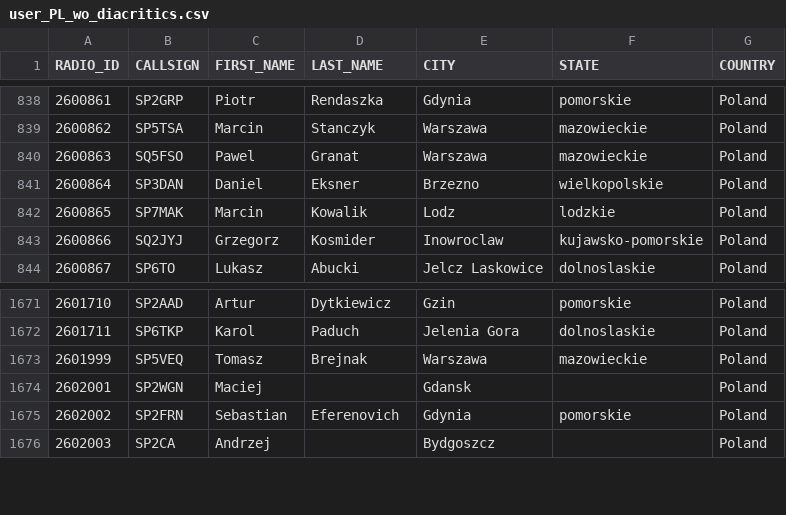
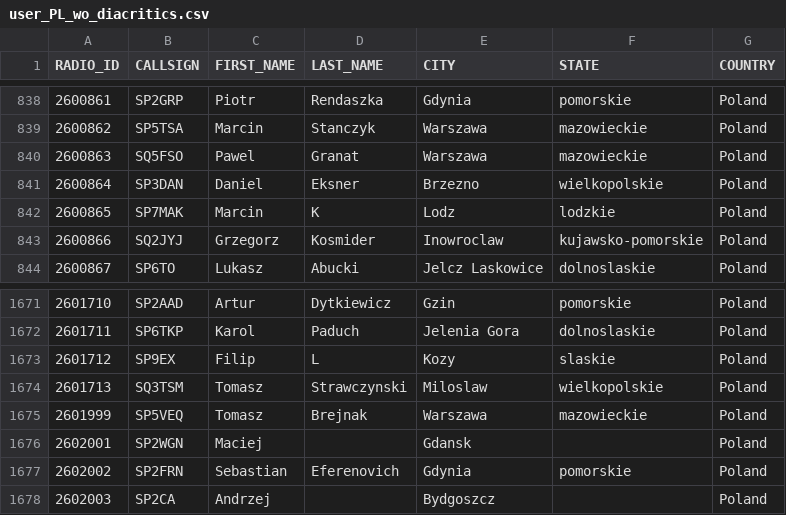
Before and after one commit to walczakkamil/dmr_users, a CSV file: user_PL_wo_diacritics.csv, drawn as a sheet; only a part is shown, gaps mark what is left out.

Commit message:
Updated: 2023-04-06-01-00

```diff
--- a/user_PL_wo_diacritics.csv
+++ b/user_PL_wo_diacritics.csv
@@ -841,3 +841,3 @@ RADIO_ID,CALLSIGN,FIRST_NAME,LAST_NAME,CITY,STATE,COUNTRY
 2600864,SP3DAN,Daniel,Eksner,Brzezno,wielkopolskie,Poland
-2600865,SP7MAK,Marcin,Kowalik,Lodz,lodzkie,Poland
+2600865,SP7MAK,Marcin,K,Lodz,lodzkie,Poland
 2600866,SQ2JYJ,Grzegorz,Kosmider,Inowroclaw,kujawsko-pomorskie,Poland
@@ -1672,2 +1672,4 @@ RADIO_ID,CALLSIGN,FIRST_NAME,LAST_NAME,CITY,STATE,COUNTRY
 2601711,SP6TKP,Karol,Paduch,Jelenia Gora,dolnoslaskie,Poland
+2601712,SP9EX,Filip,L,Kozy,slaskie,Poland
+2601713,SQ3TSM,Tomasz,Strawczynski,Miloslaw,wielkopolskie,Poland
 2601999,SP5VEQ,Tomasz,Brejnak,Warszawa,mazowieckie,Poland
```
